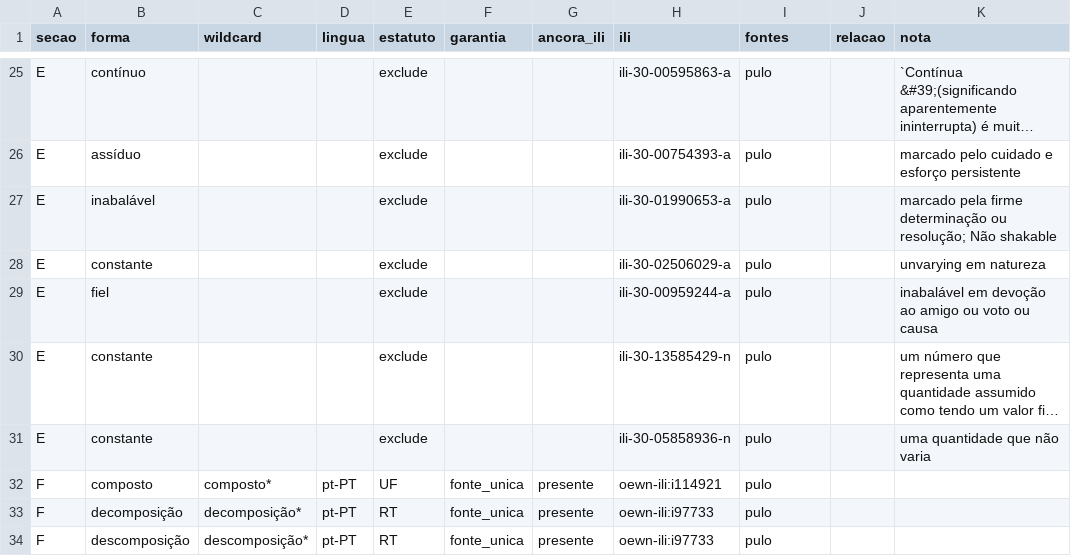
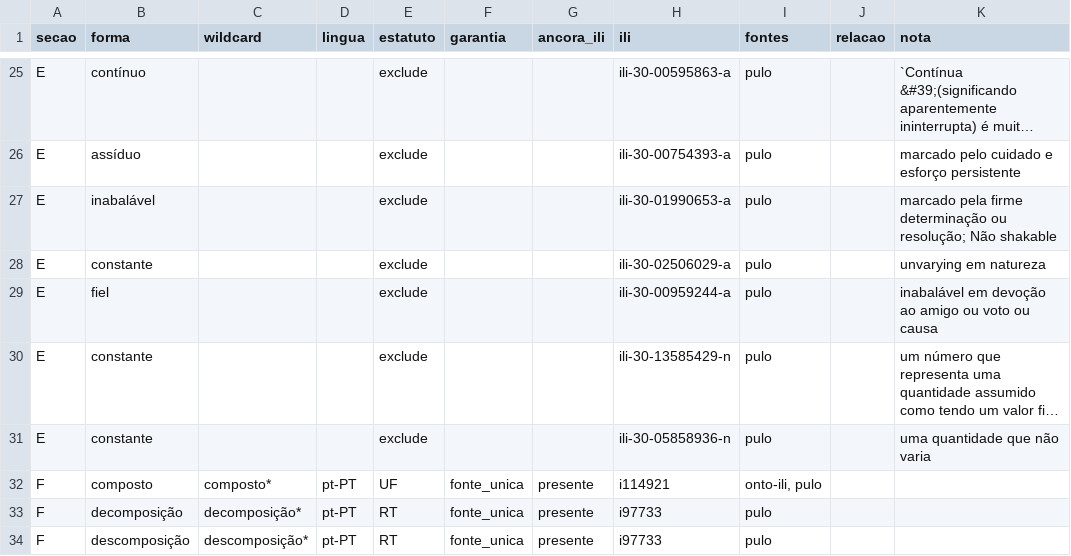
Before and after one commit to LuisMRaimundo/Semantic_Research, a CSV file: classes/TexturaComposita/FINAL_RESULTS__Onto_plus_PULO/TERMOS_PESQUISA.csv, drawn as a sheet; only a part is shown, gaps mark what is left out; long unchanged cells end in …; the diff names each change by its address in the sheet, - before the commit and + after, or states it on an @@ line.

```diff
--- a/classes/TexturaComposita/FINAL_RESULTS__Onto_plus_PULO/TERMOS_PESQUISA.csv
+++ b/classes/TexturaComposita/FINAL_RESULTS__Onto_plus_PULO/TERMOS_PESQUISA.csv
-H32 (ili): oewn-ili:i114921
+H32 (ili): i114921
-I32 (fontes): pulo
+I32 (fontes): onto-ili, pulo
-H33:H34 (ili): oewn-ili:i97733
+H33:H34 (ili): i97733
```
Also changed, not shown: 48 other files.
